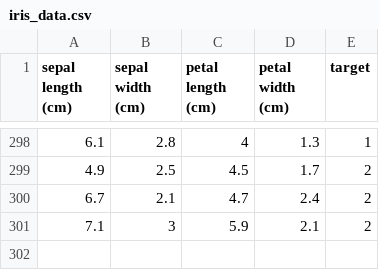
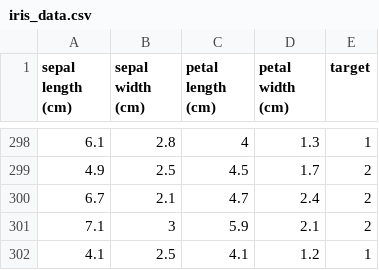
Before and after one commit to yoju-lab/koreatech_MLOps, a CSV file: datasets/iris_data.csv, drawn as a sheet; only a part is shown, gaps mark what is left out.

Commit message:
feat: add new data sample to iris_data.csv

```diff
--- a/datasets/iris_data.csv
+++ b/datasets/iris_data.csv
@@ -301 +301,2 @@ sepal length (cm),sepal width (cm),petal length (cm),petal width (cm),target
 7.1,3,5.9,2.1,2
+4.1,2.5,4.1,1.2,1
```
